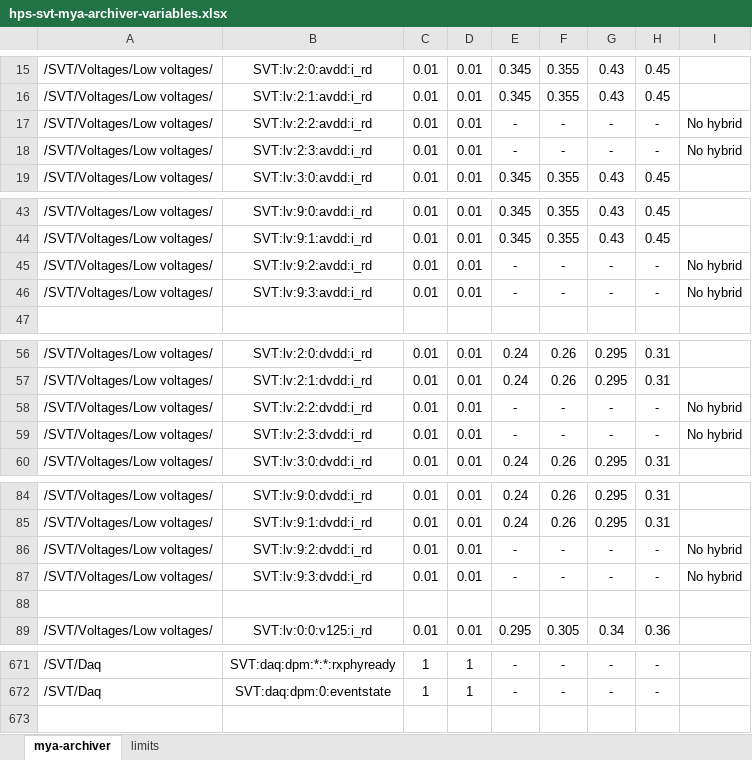
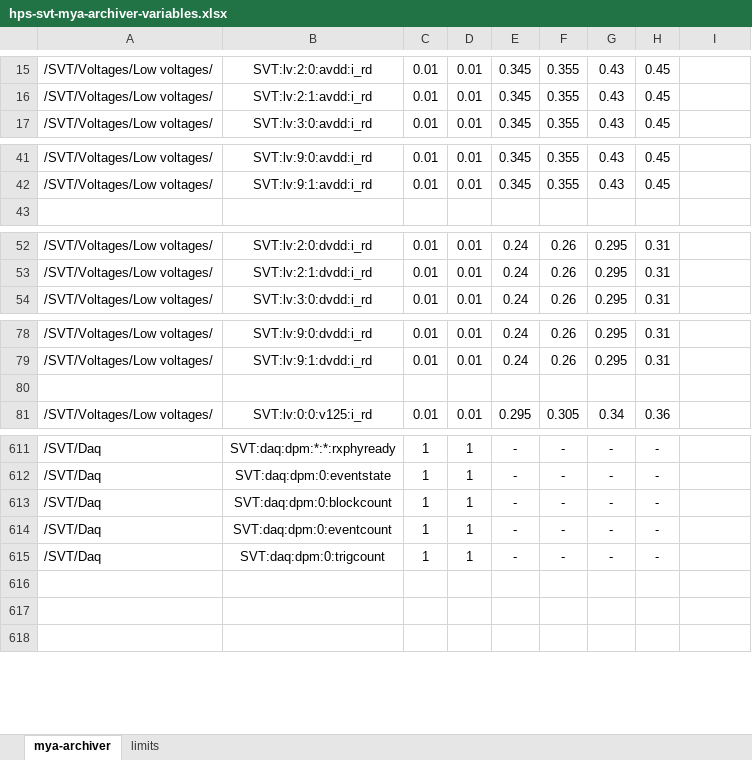
Before and after one commit to wmoore28/epics, an Excel workbook: apps/svtDaqApp/doc/hps-svt-mya-archiver-variables.xlsx, sheet mya-archiver, drawn as a sheet; only a part is shown, gaps mark what is left out; values as stored, in another font and other column widths than the file's, no borders; removed rows and columns are numbered as before the commit, all else as after; the diff covers the shown part only; the diff names each change by its address in the sheet, - before the commit and + after, or states it on an @@ line.

Commit message:
removing missing hybrids. adding some daq counters.

```diff
--- a/apps/svtDaqApp/doc/hps-svt-mya-archiver-variables.xlsx (sheet mya-archiver)
+++ b/apps/svtDaqApp/doc/hps-svt-mya-archiver-variables.xlsx (sheet mya-archiver)
-row 17: /SVT/Voltages/Low voltages/ | SVT:lv:2:2:avdd:i_rd | 0.01 | 0.01 | - | - | - | - | No hybrid
-row 18: /SVT/Voltages/Low voltages/ | SVT:lv:2:3:avdd:i_rd | 0.01 | 0.01 | - | - | - | - | No hybrid
-row 45: /SVT/Voltages/Low voltages/ | SVT:lv:9:2:avdd:i_rd | 0.01 | 0.01 | - | - | - | - | No hybrid
-row 46: /SVT/Voltages/Low voltages/ | SVT:lv:9:3:avdd:i_rd | 0.01 | 0.01 | - | - | - | - | No hybrid
-row 58: /SVT/Voltages/Low voltages/ | SVT:lv:2:2:dvdd:i_rd | 0.01 | 0.01 | - | - | - | - | No hybrid
-row 59: /SVT/Voltages/Low voltages/ | SVT:lv:2:3:dvdd:i_rd | 0.01 | 0.01 | - | - | - | - | No hybrid
-row 86: /SVT/Voltages/Low voltages/ | SVT:lv:9:2:dvdd:i_rd | 0.01 | 0.01 | - | - | - | - | No hybrid
-row 87: /SVT/Voltages/Low voltages/ | SVT:lv:9:3:dvdd:i_rd | 0.01 | 0.01 | - | - | - | - | No hybrid
+row 613: /SVT/Daq | SVT:daq:dpm:0:blockcount | 1 | 1 | - | - | - | -
+row 614: /SVT/Daq | SVT:daq:dpm:0:eventcount | 1 | 1 | - | - | - | -
+row 615: /SVT/Daq | SVT:daq:dpm:0:trigcount | 1 | 1 | - | - | - | -
+row 616: (empty)
+row 617: (empty)
```
Also changed, not shown: 52 removed rows elsewhere in this sheet, sheet limits.
